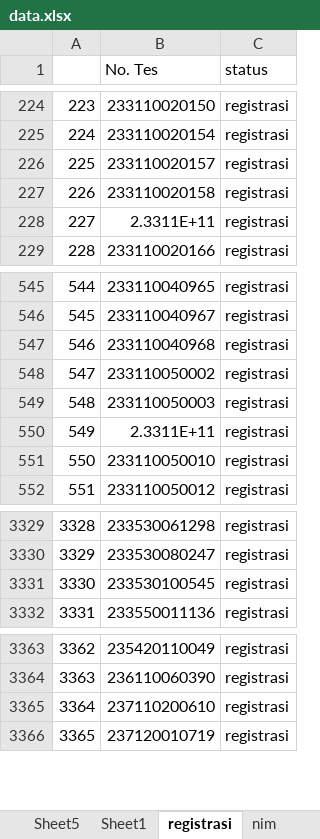
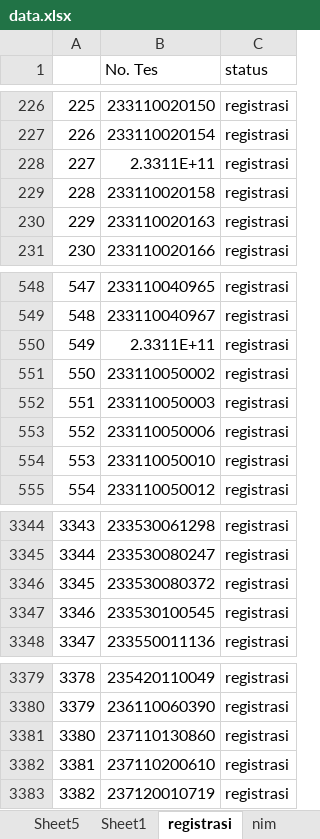
Before and after one commit to tirtareg/23snbt, an Excel workbook: docs/data.xlsx, sheet registrasi, drawn as a sheet; only a part is shown, gaps mark what is left out; values as stored, in another font and other column widths than the file's, no borders; addresses are those after the commit; the diff covers the shown part only; the diff names each change by its address in the sheet, - before the commit and + after, or states it on an @@ line.

```diff
--- a/docs/data.xlsx (sheet registrasi)
+++ b/docs/data.xlsx (sheet registrasi)
@@ column A renumbered between rows 62 and 4001 @@
-B228 (No. Tes): 233110020157
+B228 (No. Tes): 2.3311E+11
-B230 (No. Tes): 2.3311E+11
+B230 (No. Tes): 233110020163
-B550 (No. Tes): 233110040968
+B550 (No. Tes): 2.3311E+11
-B553 (No. Tes): 2.3311E+11
+B553 (No. Tes): 233110050006
+row 3346: 3345 | 233530080372 | registrasi
+row 3381: 3380 | 237110130860 | registrasi
```
Also changed, not shown: 15 added rows, 17 removed rows, 4 edited cells and cell formats elsewhere in this sheet, sheet data, data.xlsx, 1 other file.
